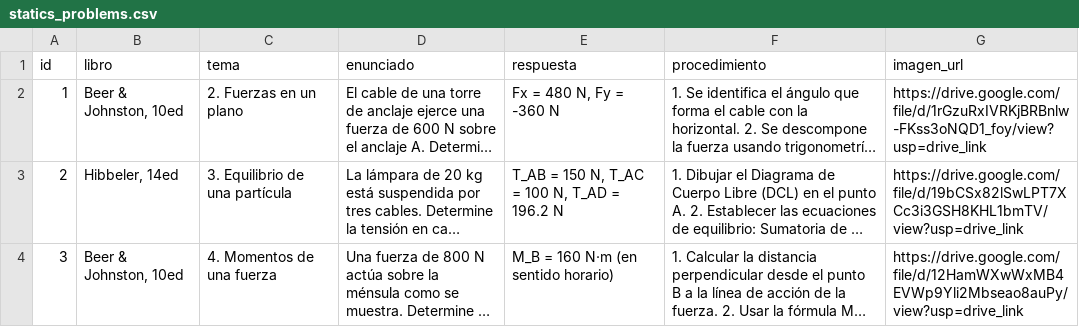
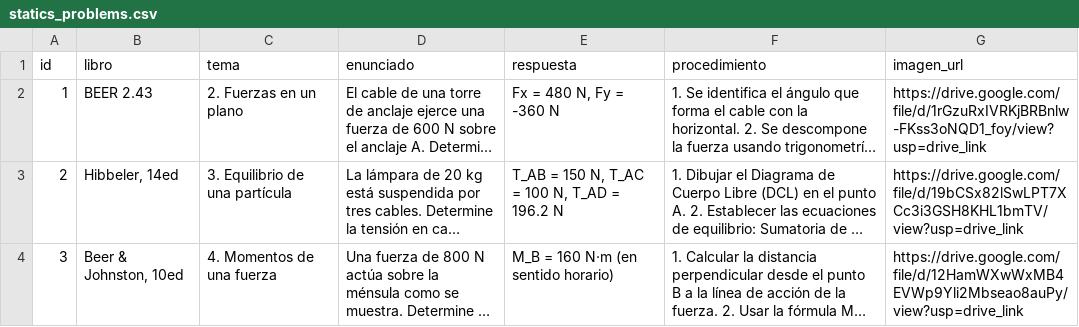
Before and after one commit to cbastianM/prueba-ia, a CSV file: database/statics_problems.csv, drawn as a sheet; long unchanged cells end in …; the diff names each change by its address in the sheet, - before the commit and + after, or states it on an @@ line.

Commit message:
Update statics_problems.csv

```diff
--- a/database/statics_problems.csv
+++ b/database/statics_problems.csv
-B2 (libro): Beer & Johnston, 10ed
+B2 (libro): BEER 2.43
```
